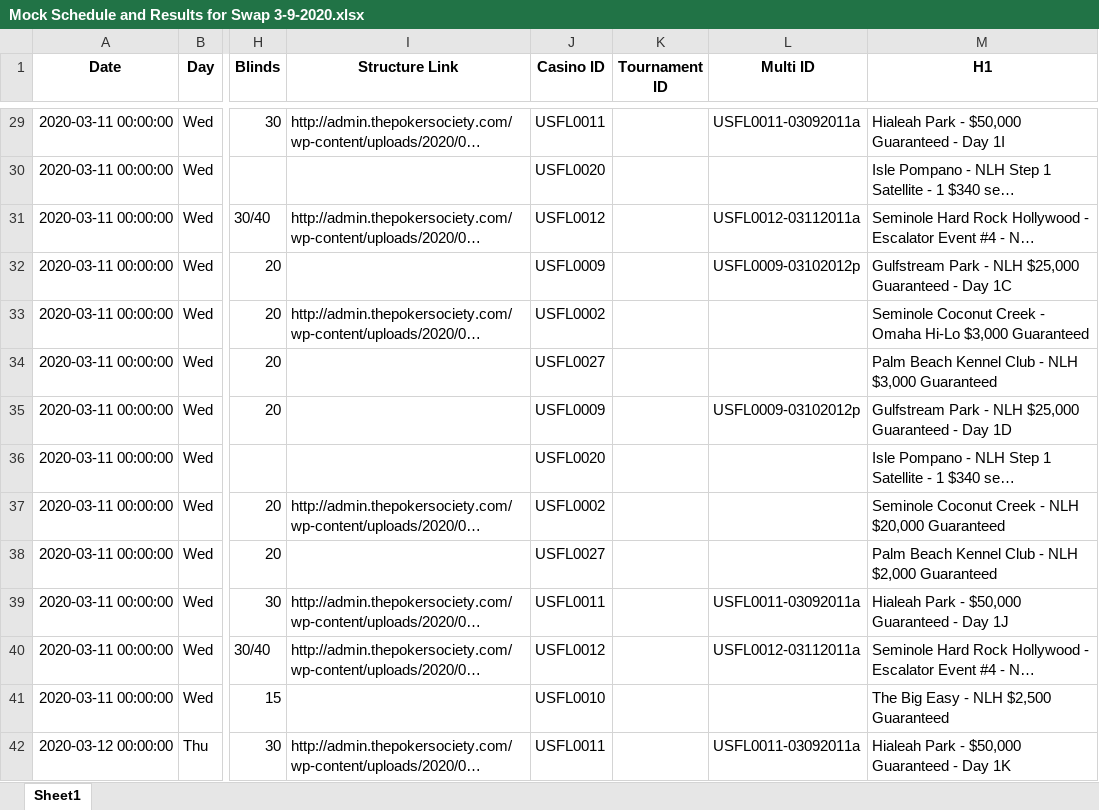
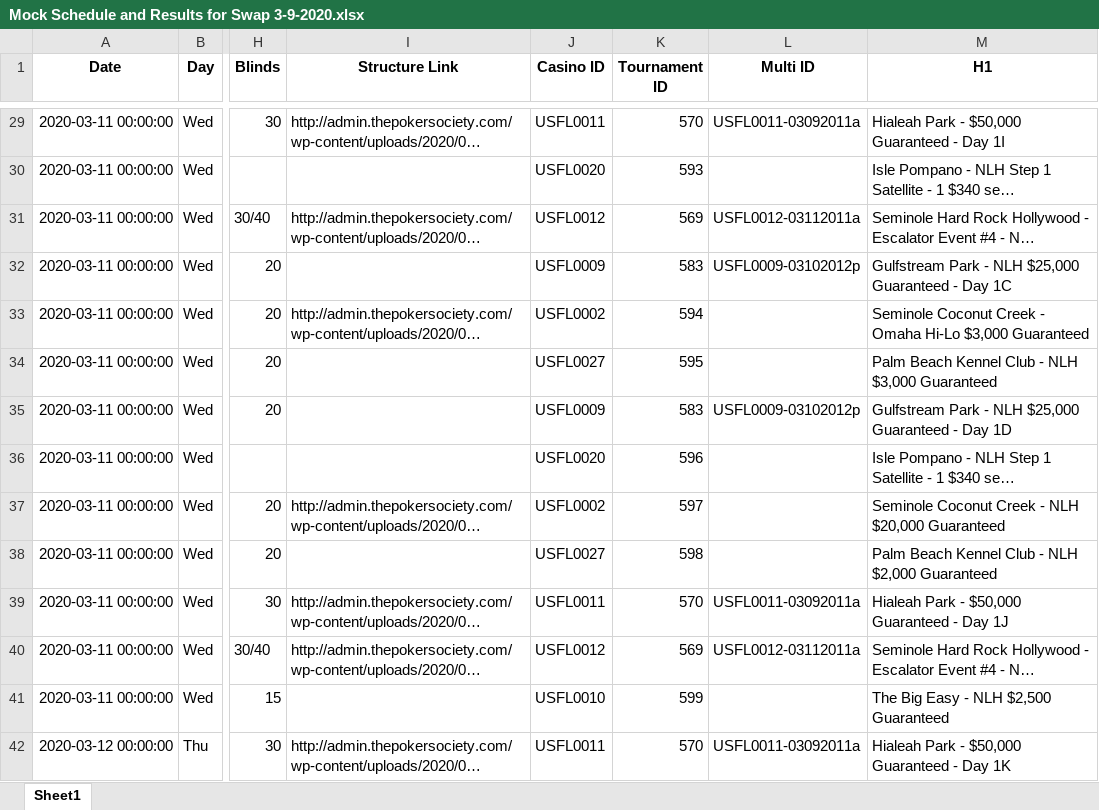
Before and after one commit to hernanjkd/poker-society, an Excel workbook: src/excel_downloads/Mock Schedule and Results for Swap 3-9-2020.xlsx, sheet Sheet1, drawn as a sheet; only a part is shown, gaps mark what is left out; long unchanged cells end in …; values as stored, in another font and other column widths than the file's, no borders; the diff covers the shown part only; the diff names each change by its address in the sheet, - before the commit and + after, or states it on an @@ line.

```diff
--- a/src/excel_downloads/Mock Schedule and Results for Swap 3-9-2020.xlsx (sheet Sheet1)
+++ b/src/excel_downloads/Mock Schedule and Results for Swap 3-9-2020.xlsx (sheet Sheet1)
-K29 (Tournament ID): (empty)
+K29 (Tournament ID): 570
-K30 (Tournament ID): (empty)
+K30 (Tournament ID): 593
-K31 (Tournament ID): (empty)
+K31 (Tournament ID): 569
-K32 (Tournament ID): (empty)
+K32 (Tournament ID): 583
-K33 (Tournament ID): (empty)
+K33 (Tournament ID): 594
-K34 (Tournament ID): (empty)
+K34 (Tournament ID): 595
-K35 (Tournament ID): (empty)
+K35 (Tournament ID): 583
-K36 (Tournament ID): (empty)
+K36 (Tournament ID): 596
-K37 (Tournament ID): (empty)
+K37 (Tournament ID): 597
-K38 (Tournament ID): (empty)
+K38 (Tournament ID): 598
-K39 (Tournament ID): (empty)
+K39 (Tournament ID): 570
-K40 (Tournament ID): (empty)
+K40 (Tournament ID): 569
-K41 (Tournament ID): (empty)
+K41 (Tournament ID): 599
-K42 (Tournament ID): (empty)
+K42 (Tournament ID): 570
```
Also changed, not shown: 377 edited cells elsewhere in this sheet, src/excel_downloads/Testflight Calendar with Results FL.xlsx, 3 other files.
